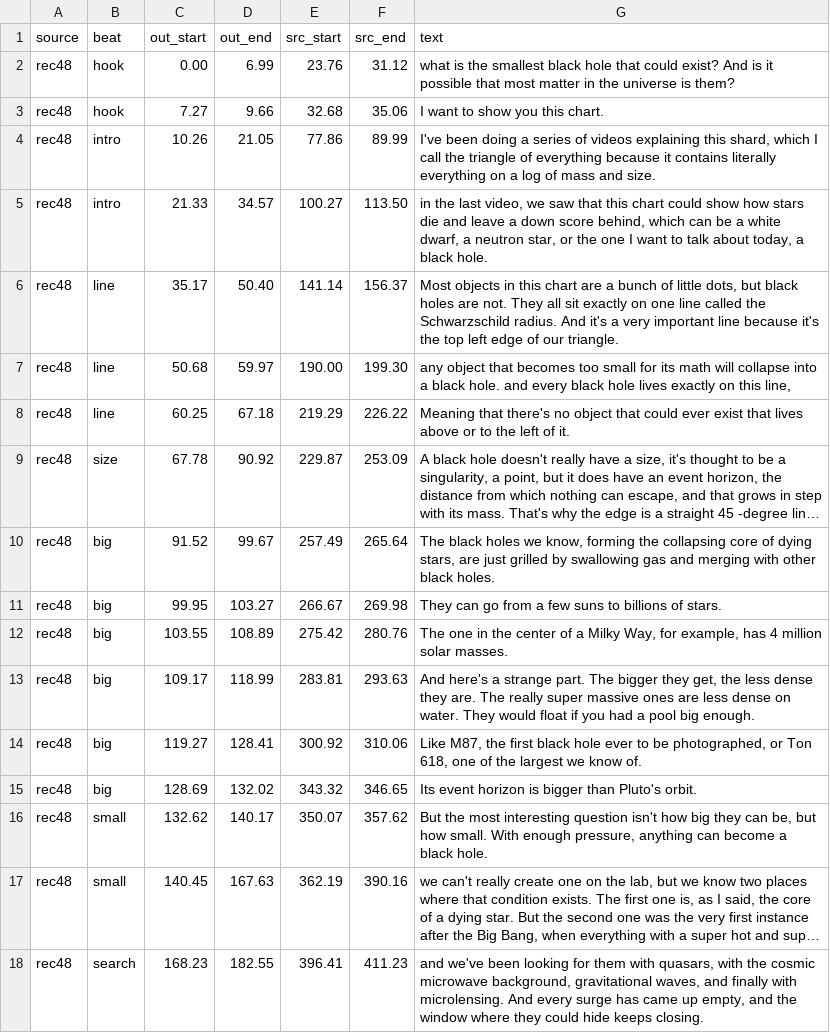
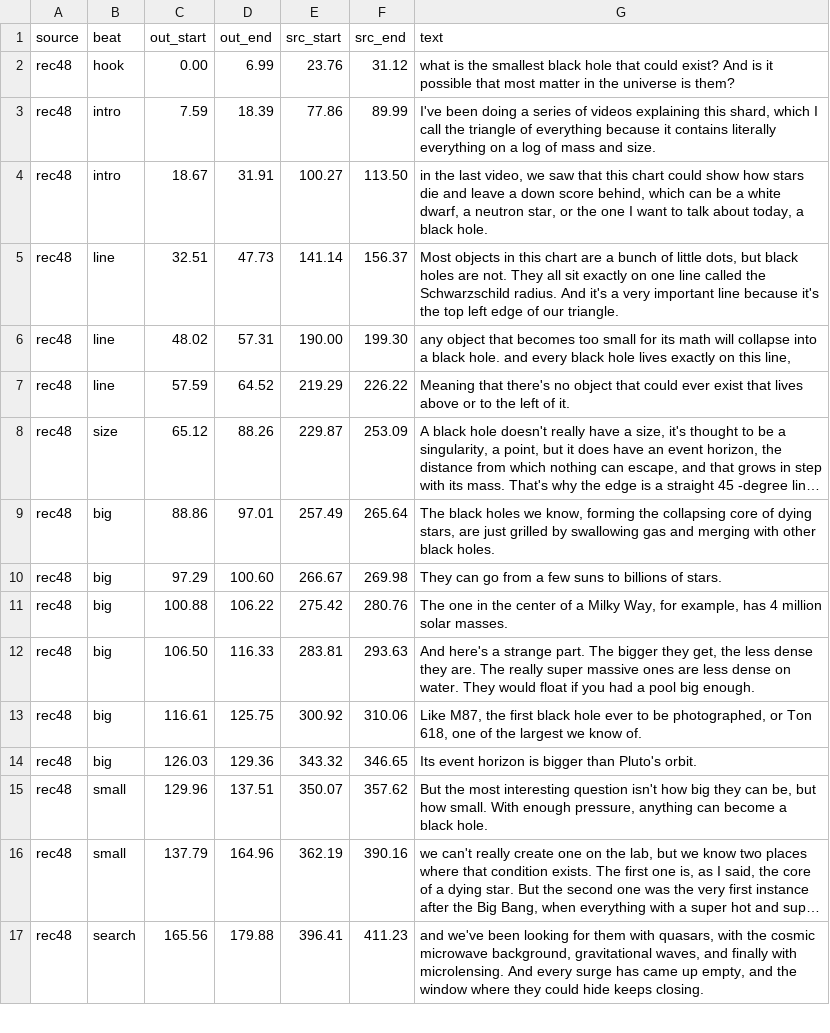
Before and after one commit to alexvansande/Triangle-of-Everything, a CSV file: video/short-04-black-holes/cuts.csv, drawn as a sheet; only a part is shown; long unchanged cells end in …; removed rows and columns are numbered as before the commit, all else as after; the diff covers the shown part only; the diff names each change by its address in the sheet, - before the commit and + after, or states it on an @@ line.

```diff
--- a/video/short-04-black-holes/cuts.csv
+++ b/video/short-04-black-holes/cuts.csv
-row 3: rec48 | hook | 7.27 | 9.66 | 32.68 | 35.06 | I want to show you this chart.
-C3 (out_start): 10.26
+C3 (out_start): 7.59
-D3 (out_end): 21.05
+D3 (out_end): 18.39
-C4 (out_start): 21.33
+C4 (out_start): 18.67
-D4 (out_end): 34.57
+D4 (out_end): 31.91
-C5 (out_start): 35.17
+C5 (out_start): 32.51
-D5 (out_end): 50.40
+D5 (out_end): 47.73
-C6 (out_start): 50.68
+C6 (out_start): 48.02
-D6 (out_end): 59.97
+D6 (out_end): 57.31
-C7 (out_start): 60.25
+C7 (out_start): 57.59
-D7 (out_end): 67.18
+D7 (out_end): 64.52
-C8 (out_start): 67.78
+C8 (out_start): 65.12
-D8 (out_end): 90.92
+D8 (out_end): 88.26
-C9 (out_start): 91.52
+C9 (out_start): 88.86
-D9 (out_end): 99.67
+D9 (out_end): 97.01
-C10 (out_start): 99.95
+C10 (out_start): 97.29
-D10 (out_end): 103.27
+D10 (out_end): 100.60
-C11 (out_start): 103.55
+C11 (out_start): 100.88
-D11 (out_end): 108.89
+D11 (out_end): 106.22
-C12 (out_start): 109.17
+C12 (out_start): 106.50
-D12 (out_end): 118.99
+D12 (out_end): 116.33
-C13 (out_start): 119.27
+C13 (out_start): 116.61
-D13 (out_end): 128.41
+D13 (out_end): 125.75
-C14 (out_start): 128.69
+C14 (out_start): 126.03
-D14 (out_end): 132.02
+D14 (out_end): 129.36
-C15 (out_start): 132.62
+C15 (out_start): 129.96
-D15 (out_end): 140.17
+D15 (out_end): 137.51
-C16 (out_start): 140.45
+C16 (out_start): 137.79
-D16 (out_end): 167.63
+D16 (out_end): 164.96
-C17 (out_start): 168.23
+C17 (out_start): 165.56
-D17 (out_end): 182.55
+D17 (out_end): 179.88
```
Also changed, not shown: 22 edited cells elsewhere in this file, 9 other files.
